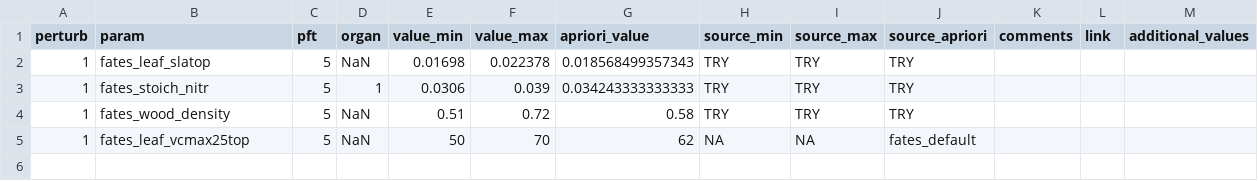
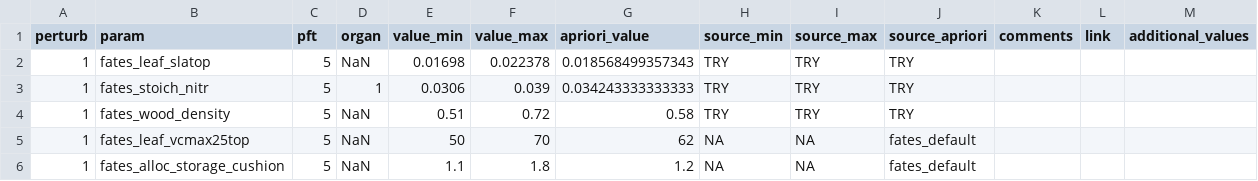
Before and after one commit to adamhb/california-fates, a CSV file: parameter_ranges/param_ranges_QUKE_test_081523.csv, drawn as a sheet.

Commit message:
added cushion to QUKE ppe

```diff
--- a/parameter_ranges/param_ranges_QUKE_test_081523.csv
+++ b/parameter_ranges/param_ranges_QUKE_test_081523.csv
@@ -5 +5,2 @@ perturb,param,pft,organ,value_min,value_max,apriori_value,source_min,source_max,
 1,fates_leaf_vcmax25top,5,NaN,50,70,62,NA,NA,fates_default,,,
+1,fates_alloc_storage_cushion,5,NaN,1.1,1.8,1.2,NA,NA,fates_default,,,
```
